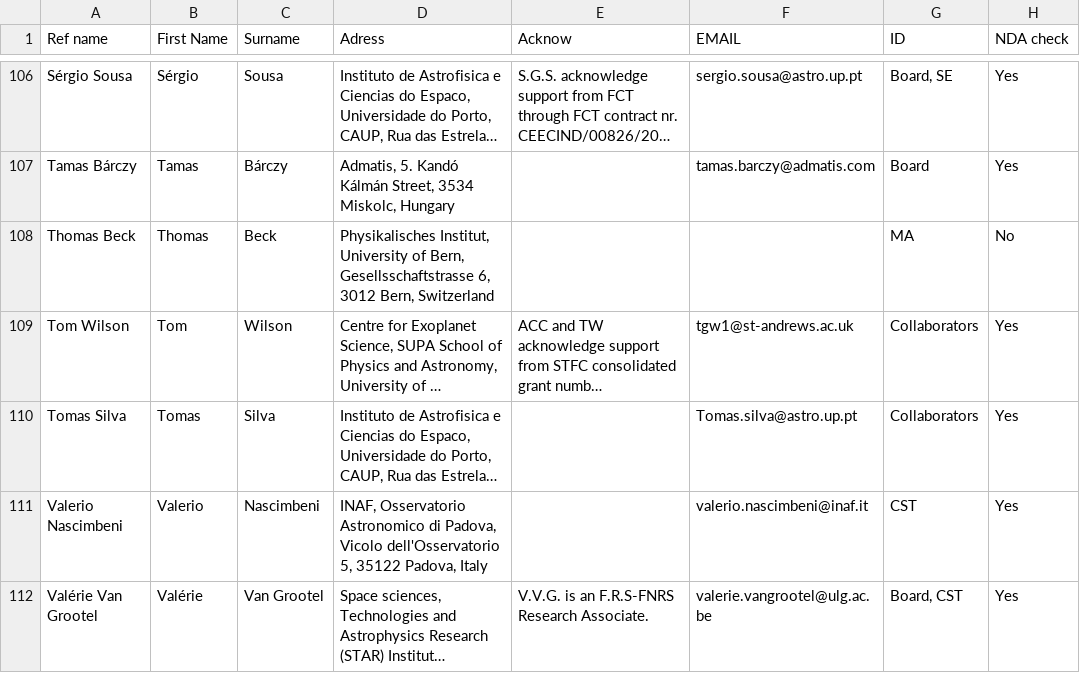
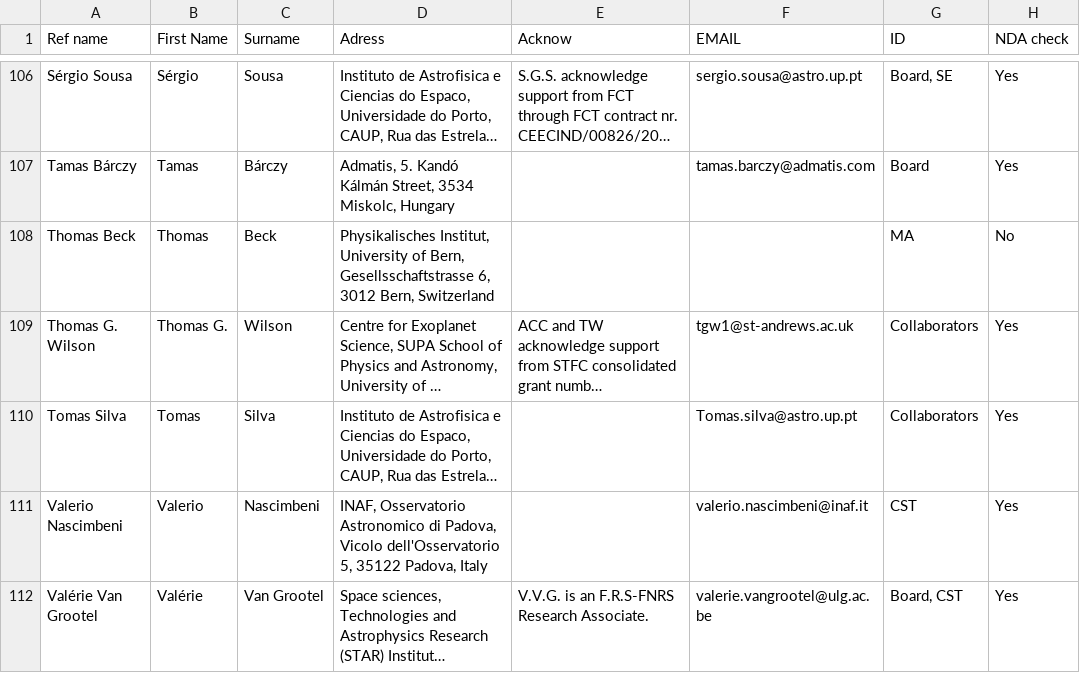
Before and after one commit to adleleu/author_list, a CSV file: CHEOPS_Science_Team_new.csv, drawn as a sheet; only a part is shown, gaps mark what is left out; long unchanged cells end in …; the diff names each change by its address in the sheet, - before the commit and + after, or states it on an @@ line.

Commit message:
Tom Wilson -> Thomas G. Wilson

```diff
--- a/CHEOPS_Science_Team_new.csv
+++ b/CHEOPS_Science_Team_new.csv
-A109 (Ref name): Tom Wilson
+A109 (Ref name): Thomas G. Wilson
-B109 (First Name): Tom
+B109 (First Name): Thomas G.
```
